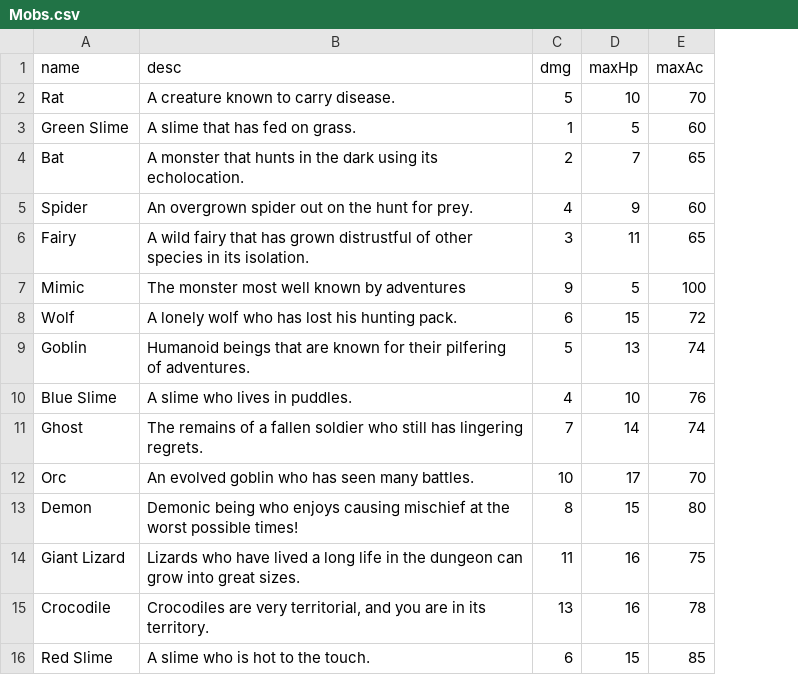
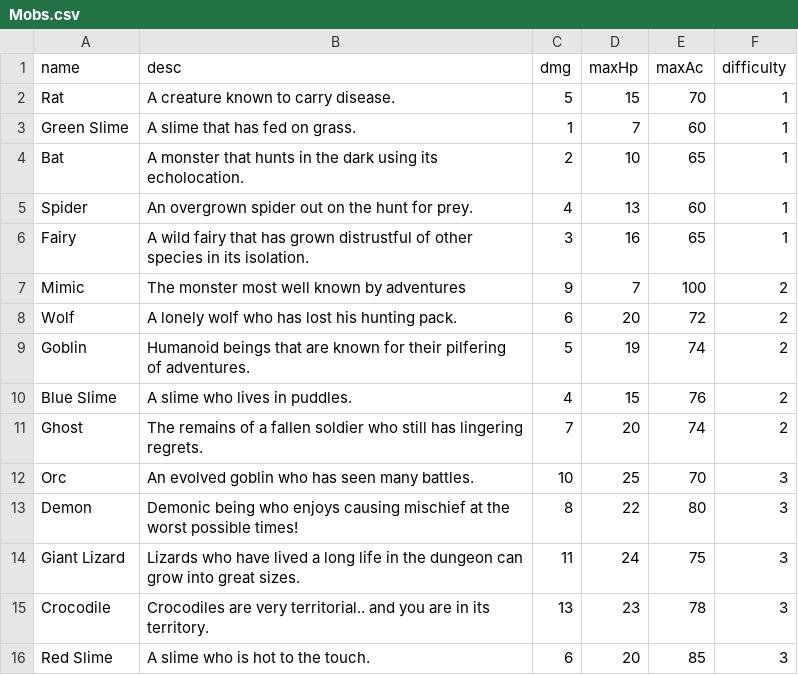
Before and after one commit to NicholasBaxley/The_Nightmare_Tunnels, a CSV file: ConsuleUI/bin/Debug/Mobs.csv, drawn as a sheet; the diff names each change by its address in the sheet, - before the commit and + after, or states it on an @@ line.

```diff
--- a/ConsuleUI/bin/Debug/Mobs.csv
+++ b/ConsuleUI/bin/Debug/Mobs.csv
+column F (difficulty), rows 2-16: 1 | 1 | 1 | 1 | 1 | 2 | 2 | 2 | 2 | 2 | 3 | 3 | 3 | 3 | 3
-D2 (maxHp): 10
+D2 (maxHp): 15
-D3 (maxHp): 5
+D3 (maxHp): 7
-D4 (maxHp): 7
+D4 (maxHp): 10
-D5 (maxHp): 9
+D5 (maxHp): 13
-D6 (maxHp): 11
+D6 (maxHp): 16
-D7 (maxHp): 5
+D7 (maxHp): 7
-D8 (maxHp): 15
+D8 (maxHp): 20
-D9 (maxHp): 13
+D9 (maxHp): 19
-D10 (maxHp): 10
+D10 (maxHp): 15
-D11 (maxHp): 14
+D11 (maxHp): 20
-D12 (maxHp): 17
+D12 (maxHp): 25
-D13 (maxHp): 15
+D13 (maxHp): 22
-D14 (maxHp): 16
+D14 (maxHp): 24
-B15 (desc): …are very territorial, and you…
+B15 (desc): …are very territorial.. and you…
-D15 (maxHp): 16
+D15 (maxHp): 23
-D16 (maxHp): 15
+D16 (maxHp): 20
```
Also changed, not shown: ConsuleUI/bin/Debug/Weapons.csv, Objects/Mobs.csv, 35 other files.
